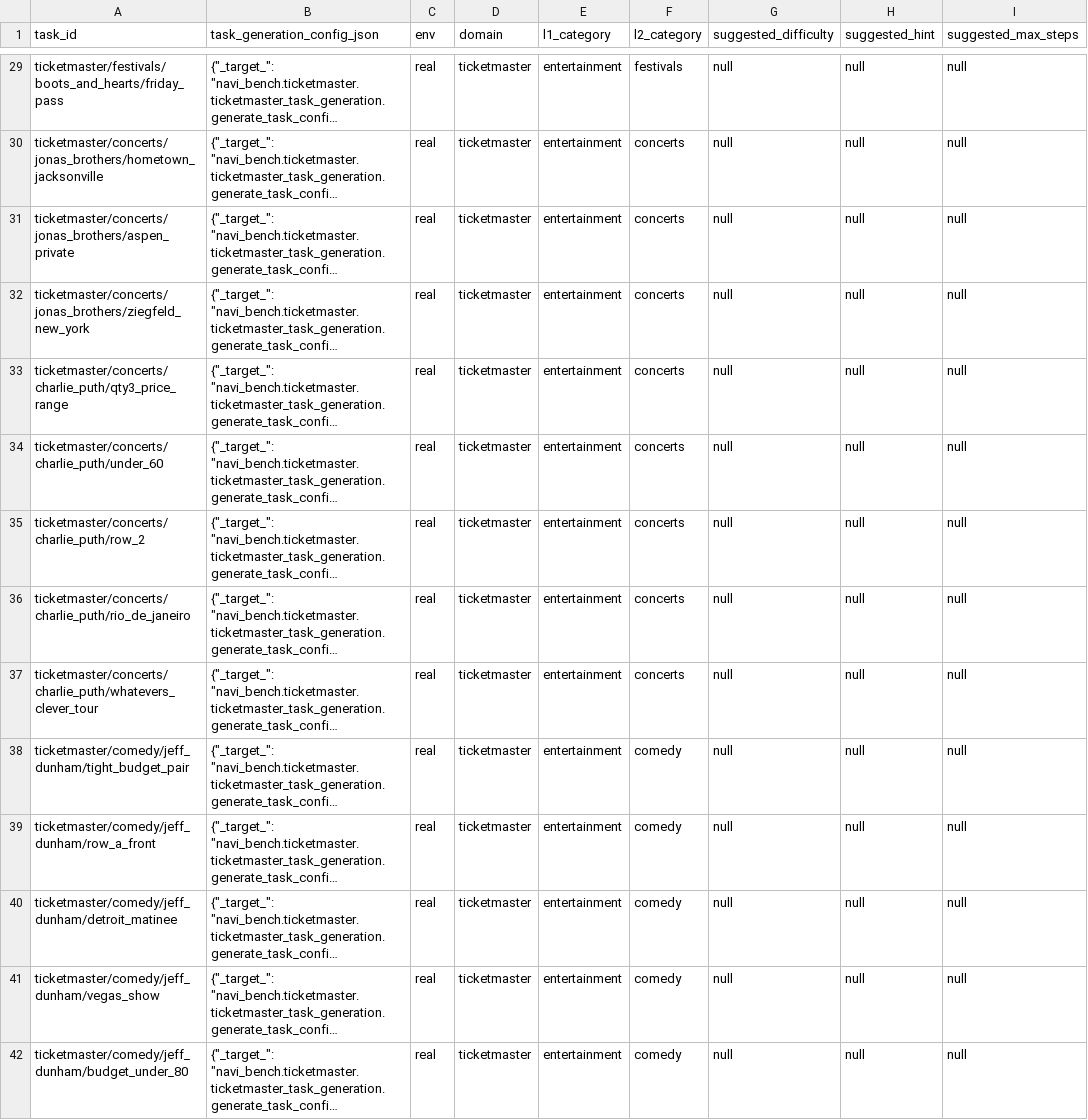
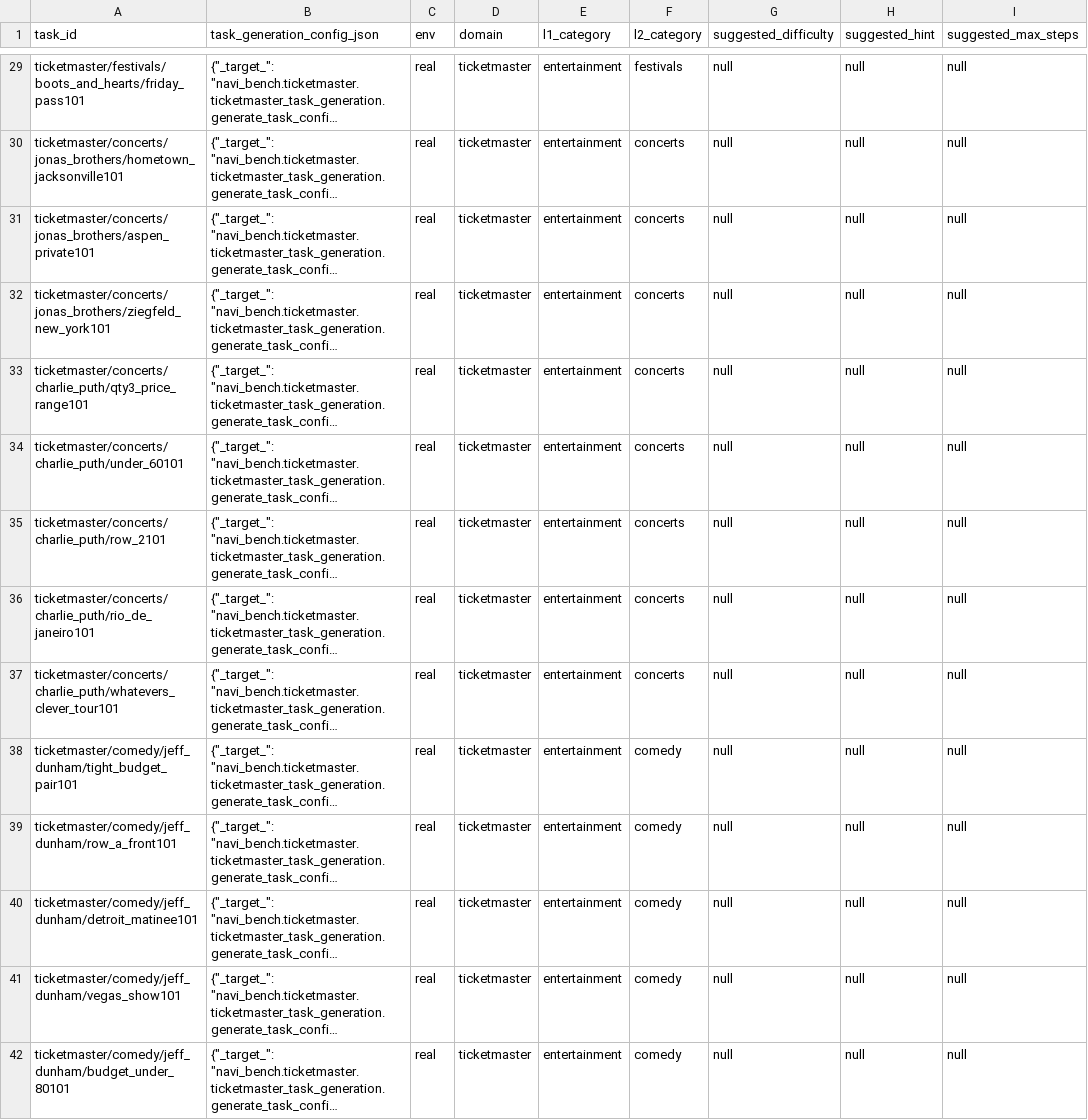
Before and after one commit to Autonex009/Trajectories-scripts-2, a CSV file: navi_bench/ticketmaster/tasks.csv, drawn as a sheet; only a part is shown, gaps mark what is left out; long unchanged cells end in …; the diff covers the shown part only; the diff names each change by its address in the sheet, - before the commit and + after, or states it on an @@ line.

```diff
--- a/navi_bench/ticketmaster/tasks.csv
+++ b/navi_bench/ticketmaster/tasks.csv
-A29 (task_id): ticketmaster/festivals/boots_and_hearts/friday_pass
+A29 (task_id): ticketmaster/festivals/boots_and_hearts/friday_pass101
-A30 (task_id): ticketmaster/concerts/jonas_brothers/hometown_jacksonville
+A30 (task_id): ticketmaster/concerts/jonas_brothers/hometown_jacksonville101
-A31 (task_id): ticketmaster/concerts/jonas_brothers/aspen_private
+A31 (task_id): ticketmaster/concerts/jonas_brothers/aspen_private101
-A32 (task_id): ticketmaster/concerts/jonas_brothers/ziegfeld_new_york
+A32 (task_id): ticketmaster/concerts/jonas_brothers/ziegfeld_new_york101
-A33 (task_id): ticketmaster/concerts/charlie_puth/qty3_price_range
+A33 (task_id): ticketmaster/concerts/charlie_puth/qty3_price_range101
-A34 (task_id): ticketmaster/concerts/charlie_puth/under_60
+A34 (task_id): ticketmaster/concerts/charlie_puth/under_60101
-A35 (task_id): ticketmaster/concerts/charlie_puth/row_2
+A35 (task_id): ticketmaster/concerts/charlie_puth/row_2101
-A36 (task_id): ticketmaster/concerts/charlie_puth/rio_de_janeiro
+A36 (task_id): ticketmaster/concerts/charlie_puth/rio_de_janeiro101
-A37 (task_id): ticketmaster/concerts/charlie_puth/whatevers_clever_tour
+A37 (task_id): ticketmaster/concerts/charlie_puth/whatevers_clever_tour101
-A38 (task_id): ticketmaster/comedy/jeff_dunham/tight_budget_pair
+A38 (task_id): ticketmaster/comedy/jeff_dunham/tight_budget_pair101
-A39 (task_id): ticketmaster/comedy/jeff_dunham/row_a_front
+A39 (task_id): ticketmaster/comedy/jeff_dunham/row_a_front101
-A40 (task_id): ticketmaster/comedy/jeff_dunham/detroit_matinee
+A40 (task_id): ticketmaster/comedy/jeff_dunham/detroit_matinee101
-A41 (task_id): ticketmaster/comedy/jeff_dunham/vegas_show
+A41 (task_id): ticketmaster/comedy/jeff_dunham/vegas_show101
-A42 (task_id): ticketmaster/comedy/jeff_dunham/budget_under_80
+A42 (task_id): ticketmaster/comedy/jeff_dunham/budget_under_80101
```
Also changed, not shown: 59 edited cells elsewhere in this file.
